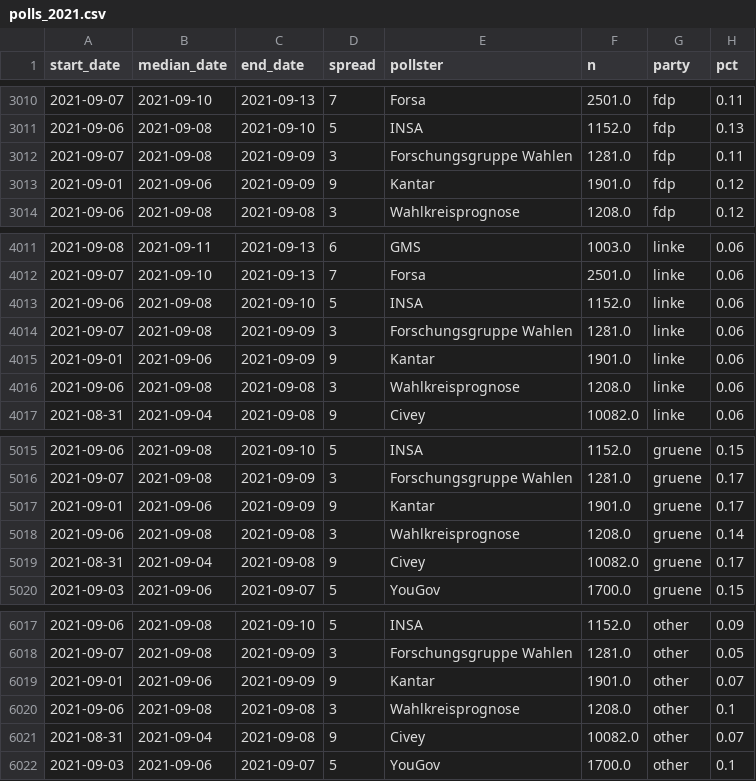
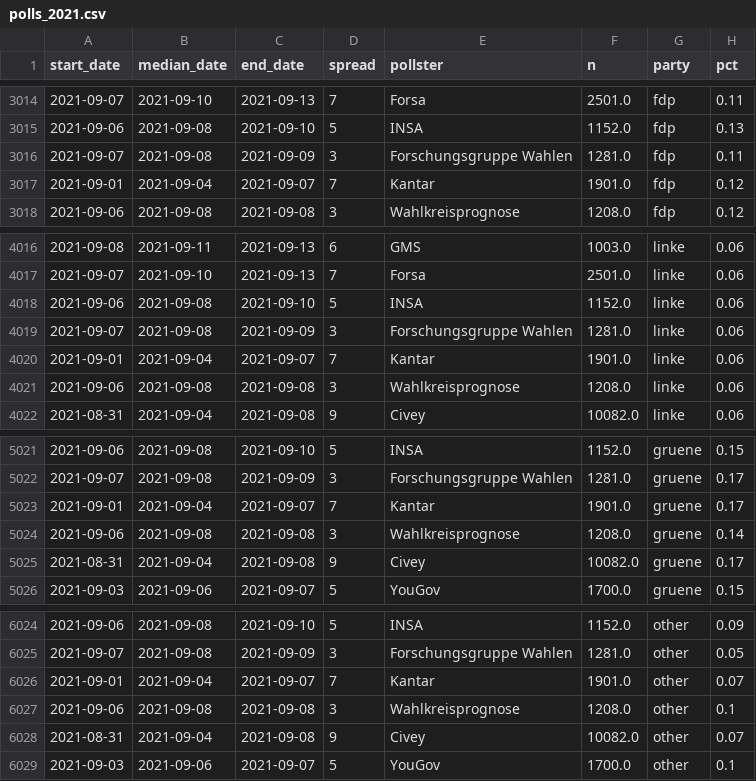
Before and after one commit to thisismactan/Germany-2021, a CSV file: data/polls_2021.csv, drawn as a sheet; only a part is shown, gaps mark what is left out; the diff covers the shown part only.

```diff
--- a/data/polls_2021.csv
+++ b/data/polls_2021.csv
@@ -3012,3 +3016,3 @@ start_date,median_date,end_date,spread,pollster,n,party,pct
 2021-09-07,2021-09-08,2021-09-09,3,Forschungsgruppe Wahlen,1281.0,fdp,0.11
-2021-09-01,2021-09-06,2021-09-09,9,Kantar,1901.0,fdp,0.12
+2021-09-01,2021-09-04,2021-09-07,7,Kantar,1901.0,fdp,0.12
 2021-09-06,2021-09-08,2021-09-08,3,Wahlkreisprognose,1208.0,fdp,0.12
@@ -4014,3 +4019,3 @@ start_date,median_date,end_date,spread,pollster,n,party,pct
 2021-09-07,2021-09-08,2021-09-09,3,Forschungsgruppe Wahlen,1281.0,linke,0.06
-2021-09-01,2021-09-06,2021-09-09,9,Kantar,1901.0,linke,0.06
+2021-09-01,2021-09-04,2021-09-07,7,Kantar,1901.0,linke,0.06
 2021-09-06,2021-09-08,2021-09-08,3,Wahlkreisprognose,1208.0,linke,0.06
@@ -5016,3 +5022,3 @@ start_date,median_date,end_date,spread,pollster,n,party,pct
 2021-09-07,2021-09-08,2021-09-09,3,Forschungsgruppe Wahlen,1281.0,gruene,0.17
-2021-09-01,2021-09-06,2021-09-09,9,Kantar,1901.0,gruene,0.17
+2021-09-01,2021-09-04,2021-09-07,7,Kantar,1901.0,gruene,0.17
 2021-09-06,2021-09-08,2021-09-08,3,Wahlkreisprognose,1208.0,gruene,0.14
@@ -6018,3 +6025,3 @@ start_date,median_date,end_date,spread,pollster,n,party,pct
 2021-09-07,2021-09-08,2021-09-09,3,Forschungsgruppe Wahlen,1281.0,other,0.05
-2021-09-01,2021-09-06,2021-09-09,9,Kantar,1901.0,other,0.07
+2021-09-01,2021-09-04,2021-09-07,7,Kantar,1901.0,other,0.07
 2021-09-06,2021-09-08,2021-09-08,3,Wahlkreisprognose,1208.0,other,0.1
```
Also changed, not shown: 7 added rows and 9 edited cells elsewhere in this file, output/seat_summary_stats_timeline.csv, shiny-app/data/coalition_prob_timeline.csv, 21 other files.
